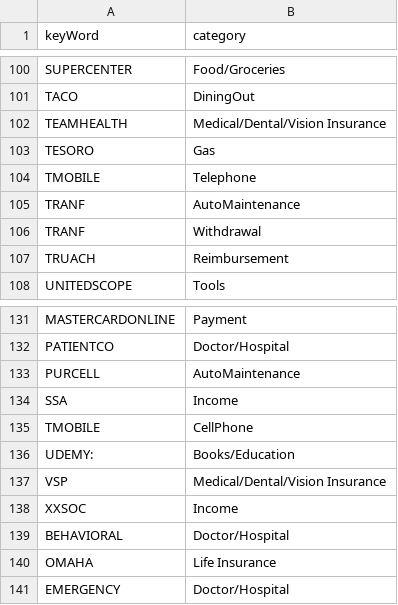
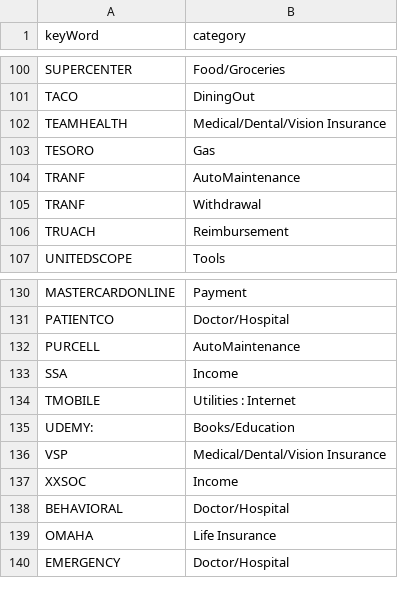
Before and after one commit to jbyrnescu/finance, a CSV file: Categorize/Categorized.csv, drawn as a sheet; only a part is shown, gaps mark what is left out.

Commit message:
Changed TMOBILE to Utilities : Internet

```diff
--- a/Categorize/Categorized.csv
+++ b/Categorize/Categorized.csv
@@ -103,3 +103,2 @@ TEAMHEALTH,Medical/Dental/Vision Insurance
 TESORO,Gas
-TMOBILE,Telephone
 TRANF,AutoMaintenance
@@ -134,3 +133,3 @@ PURCELL,AutoMaintenance
 SSA,Income
-TMOBILE,CellPhone
+TMOBILE,Utilities : Internet
 UDEMY:,Books/Education
```
